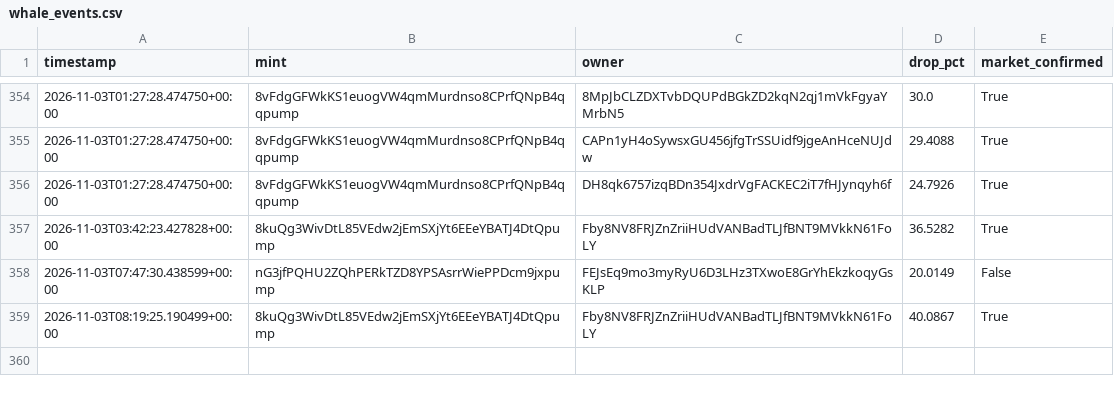
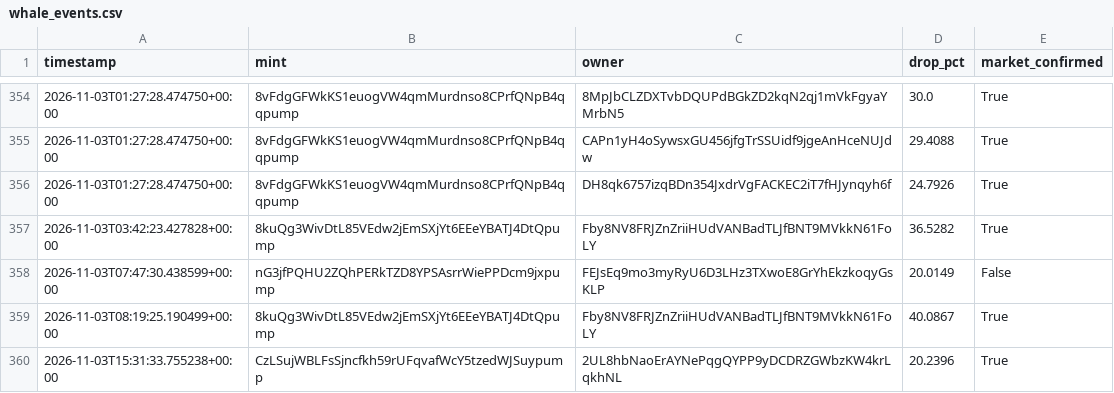
Before and after one commit to amincanani1985-web/meme-scanner-bot, a CSV file: whale_events.csv, drawn as a sheet; only a part is shown, gaps mark what is left out.

```diff
--- a/whale_events.csv
+++ b/whale_events.csv
@@ -359 +359,2 @@ timestamp,mint,owner,drop_pct,market_confirmed
 2026-11-03T08:19:25.190499+00:00,8kuQg3WivDtL85VEdw2jEmSXjYt6EEeYBATJ4DtQpump,Fby8NV8FRJZnZriiHUdVANBadTLJfBNT9MVkkN61FoLY,40.0867,True
+2026-11-03T15:31:33.755238+00:00,CzLSujWBLFsSjncfkh59rUFqvafWcY5tzedWJSuypump,2UL8hbNaoErAYNePqgQYPP9yDCDRZGWbzKW4krLqkhNL,20.2396,True
```
Also changed, not shown: paper_account/shadow_observations.csv, 10 other files.
